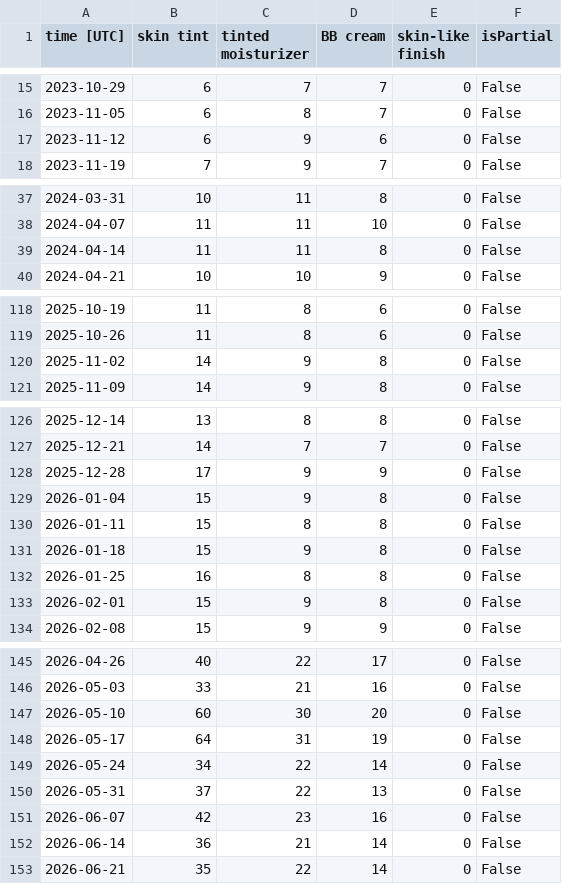
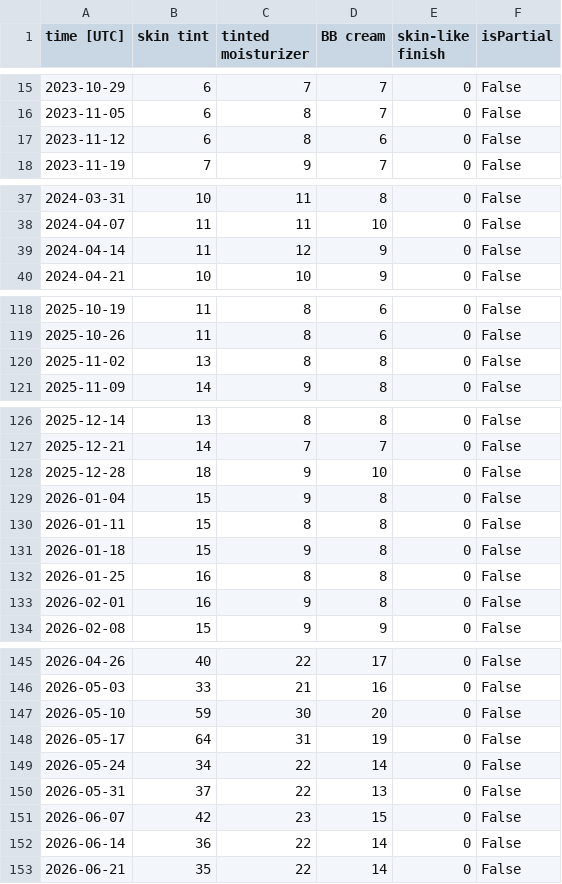
Before and after one commit to juvinciariadi/data-worn-thin.-, a CSV file: data/processed/issue-05-glowy-sheen-repurposed/google_trends_raw.csv (was data/processed/issue-05/google_trends_raw.csv), drawn as a sheet; only a part is shown, gaps mark what is left out; the diff covers the shown part only.

```diff
--- a/data/processed/issue-05/google_trends_raw.csv
+++ b/data/processed/issue-05-glowy-sheen-repurposed/google_trends_raw.csv
@@ -16,3 +16,3 @@ time [UTC],skin tint,tinted moisturizer,BB cream,skin-like finish,isPartial
 2023-11-05,6,8,7,0,False
-2023-11-12,6,9,6,0,False
+2023-11-12,6,8,6,0,False
 2023-11-19,7,9,7,0,False
@@ -38,3 +38,3 @@ time [UTC],skin tint,tinted moisturizer,BB cream,skin-like finish,isPartial
 2024-04-07,11,11,10,0,False
-2024-04-14,11,11,8,0,False
+2024-04-14,11,12,9,0,False
 2024-04-21,10,10,9,0,False
@@ -119,3 +119,3 @@ time [UTC],skin tint,tinted moisturizer,BB cream,skin-like finish,isPartial
 2025-10-26,11,8,6,0,False
-2025-11-02,14,9,8,0,False
+2025-11-02,13,8,8,0,False
 2025-11-09,14,9,8,0,False
@@ -127,3 +127,3 @@ time [UTC],skin tint,tinted moisturizer,BB cream,skin-like finish,isPartial
 2025-12-21,14,7,7,0,False
-2025-12-28,17,9,9,0,False
+2025-12-28,18,9,10,0,False
 2026-01-04,15,9,8,0,False
@@ -132,3 +132,3 @@ time [UTC],skin tint,tinted moisturizer,BB cream,skin-like finish,isPartial
 2026-01-25,16,8,8,0,False
-2026-02-01,15,9,8,0,False
+2026-02-01,16,9,8,0,False
 2026-02-08,15,9,9,0,False
@@ -146,3 +146,3 @@ time [UTC],skin tint,tinted moisturizer,BB cream,skin-like finish,isPartial
 2026-05-03,33,21,16,0,False
-2026-05-10,60,30,20,0,False
+2026-05-10,59,30,20,0,False
 2026-05-17,64,31,19,0,False
@@ -150,4 +150,4 @@ time [UTC],skin tint,tinted moisturizer,BB cream,skin-like finish,isPartial
 2026-05-31,37,22,13,0,False
-2026-06-07,42,23,16,0,False
-2026-06-14,36,21,14,0,False
+2026-06-07,42,23,15,0,False
+2026-06-14,36,22,14,0,False
 2026-06-21,35,22,14,0,False
```
Also changed, not shown: 13 edited cells elsewhere in this file, 4 other files.
